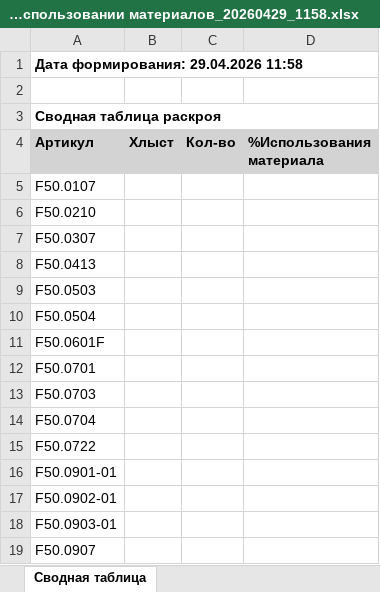
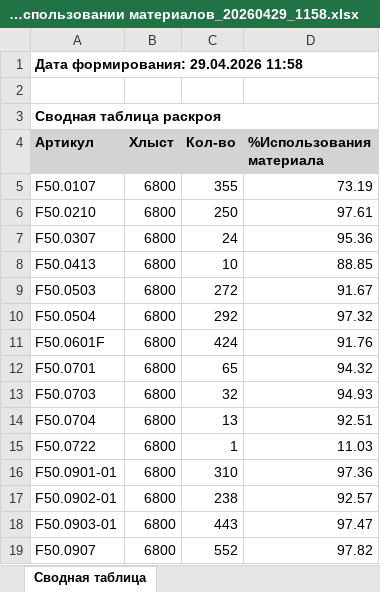
Before and after one commit to sitrch/linear-cut, an Excel workbook: Data/Отчёт об использовании материалов_20260429_1158.xlsx, sheet Сводная таблица, drawn as a sheet; only a part is shown; values as stored, in another font and other column widths than the file's, no borders; the diff covers the shown part only; the diff names each change by its address in the sheet, - before the commit and + after, or states it on an @@ line.

```diff
--- a/Data/Отчёт об использовании материалов_20260429_1158.xlsx (sheet Сводная таблица)
+++ b/Data/Отчёт об использовании материалов_20260429_1158.xlsx (sheet Сводная таблица)
-B5:B19 (Хлыст): (empty)
+B5:B19 (Хлыст): 6800
-C5 (Кол-во): (empty)
+C5 (Кол-во): 355
-D5 (%Использования материала): (empty)
+D5 (%Использования материала): 73.19
-C6 (Кол-во): (empty)
+C6 (Кол-во): 250
-D6 (%Использования материала): (empty)
+D6 (%Использования материала): 97.61
-C7 (Кол-во): (empty)
+C7 (Кол-во): 24
-D7 (%Использования материала): (empty)
+D7 (%Использования материала): 95.36
-C8 (Кол-во): (empty)
+C8 (Кол-во): 10
-D8 (%Использования материала): (empty)
+D8 (%Использования материала): 88.85
-C9 (Кол-во): (empty)
+C9 (Кол-во): 272
-D9 (%Использования материала): (empty)
+D9 (%Использования материала): 91.67
-C10 (Кол-во): (empty)
+C10 (Кол-во): 292
-D10 (%Использования материала): (empty)
+D10 (%Использования материала): 97.32
-C11 (Кол-во): (empty)
+C11 (Кол-во): 424
-D11 (%Использования материала): (empty)
+D11 (%Использования материала): 91.76
-C12 (Кол-во): (empty)
+C12 (Кол-во): 65
-D12 (%Использования материала): (empty)
+D12 (%Использования материала): 94.32
-C13 (Кол-во): (empty)
+C13 (Кол-во): 32
-D13 (%Использования материала): (empty)
+D13 (%Использования материала): 94.93
-C14 (Кол-во): (empty)
+C14 (Кол-во): 13
-D14 (%Использования материала): (empty)
+D14 (%Использования материала): 92.51
-C15 (Кол-во): (empty)
+C15 (Кол-во): 1
-D15 (%Использования материала): (empty)
+D15 (%Использования материала): 11.03
-C16 (Кол-во): (empty)
+C16 (Кол-во): 310
-D16 (%Использования материала): (empty)
+D16 (%Использования материала): 97.36
-C17 (Кол-во): (empty)
+C17 (Кол-во): 238
-D17 (%Использования материала): (empty)
+D17 (%Использования материала): 92.57
-C18 (Кол-во): (empty)
+C18 (Кол-во): 443
-D18 (%Использования материала): (empty)
+D18 (%Использования материала): 97.47
-C19 (Кол-во): (empty)
+C19 (Кол-во): 552
-D19 (%Использования материала): (empty)
+D19 (%Использования материала): 97.82
```
Also changed, not shown: 28 edited cells elsewhere in this sheet, 49 other files.
